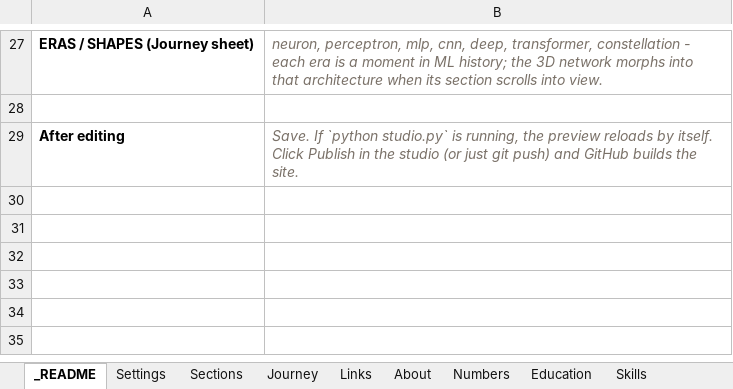
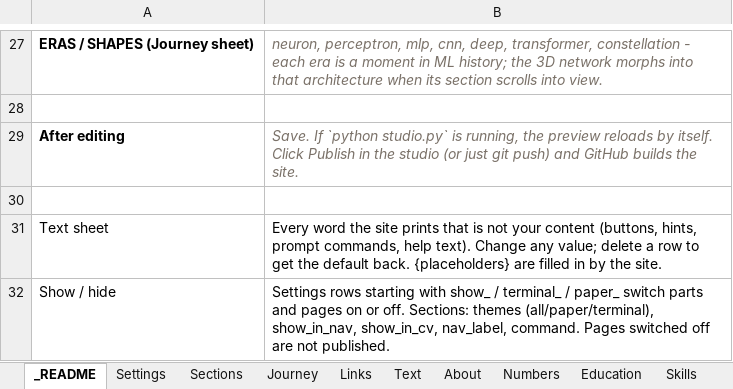
Before and after one commit to Harsh4-Dev/portfolio, an Excel workbook: content.xlsx, sheet _README, drawn as a sheet; only a part is shown, gaps mark what is left out; values as stored, in another font and other column widths than the file's, no borders; the diff names each change by its address in the sheet, - before the commit and + after, or states it on an @@ line.

```diff
--- a/content.xlsx (sheet _README)
+++ b/content.xlsx (sheet _README)
+sheet tab: Text
+row 30: (empty)
+row 31: Text sheet | Every word the site prints that is not your content (buttons, hints, prompt commands, help text). Change any value; delete a row to get the default back. {placeholders} are filled in by the site.
+row 32: Show / hide | Settings rows starting with show_ / terminal_ / paper_ switch parts and pages on or off. Sections: themes (all/paper/terminal), show_in_nav, show_in_cv, nav_label, command. Pages switched off are not published.
```
Also changed, not shown: sheet Settings, sheet Sections, sheet Journey, 16 other files.
